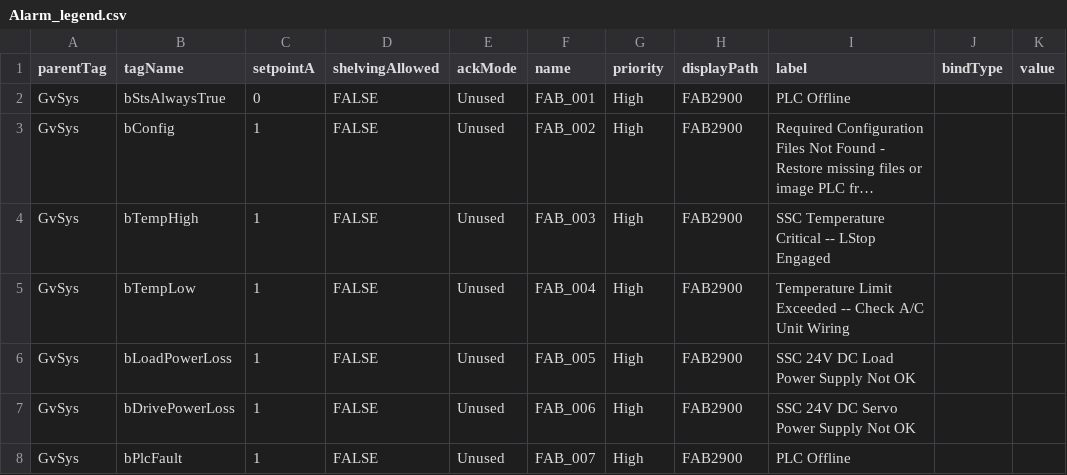
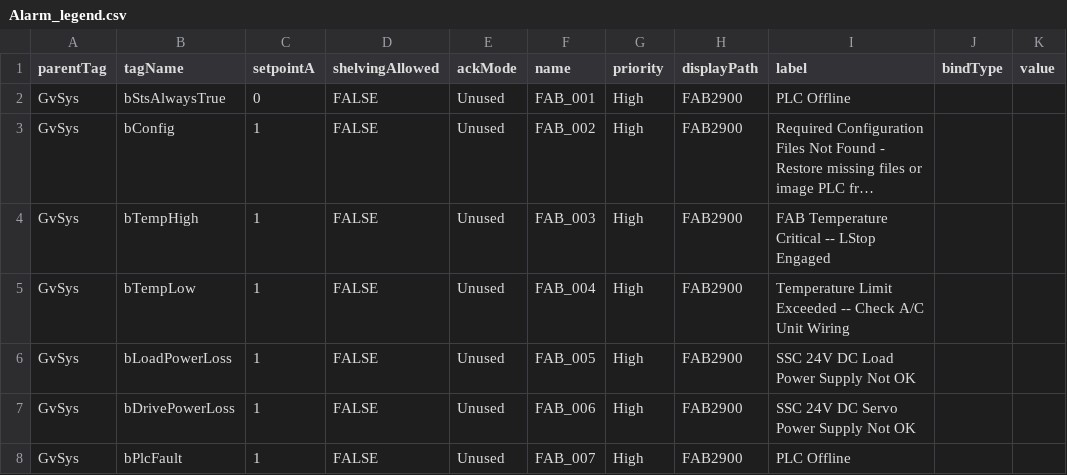
Before and after one commit to EbrahimKaram/AlarmEmbedder, a CSV file: Alarm_legend.csv, drawn as a sheet; only a part is shown; long unchanged cells end in …; the diff names each change by its address in the sheet, - before the commit and + after, or states it on an @@ line.

Commit message:
Update Alarm_legend.csv

```diff
--- a/Alarm_legend.csv
+++ b/Alarm_legend.csv
-I4 (label): SSC Temperature Critical -- LStop Engaged
+I4 (label): FAB Temperature Critical -- LStop Engaged
```
